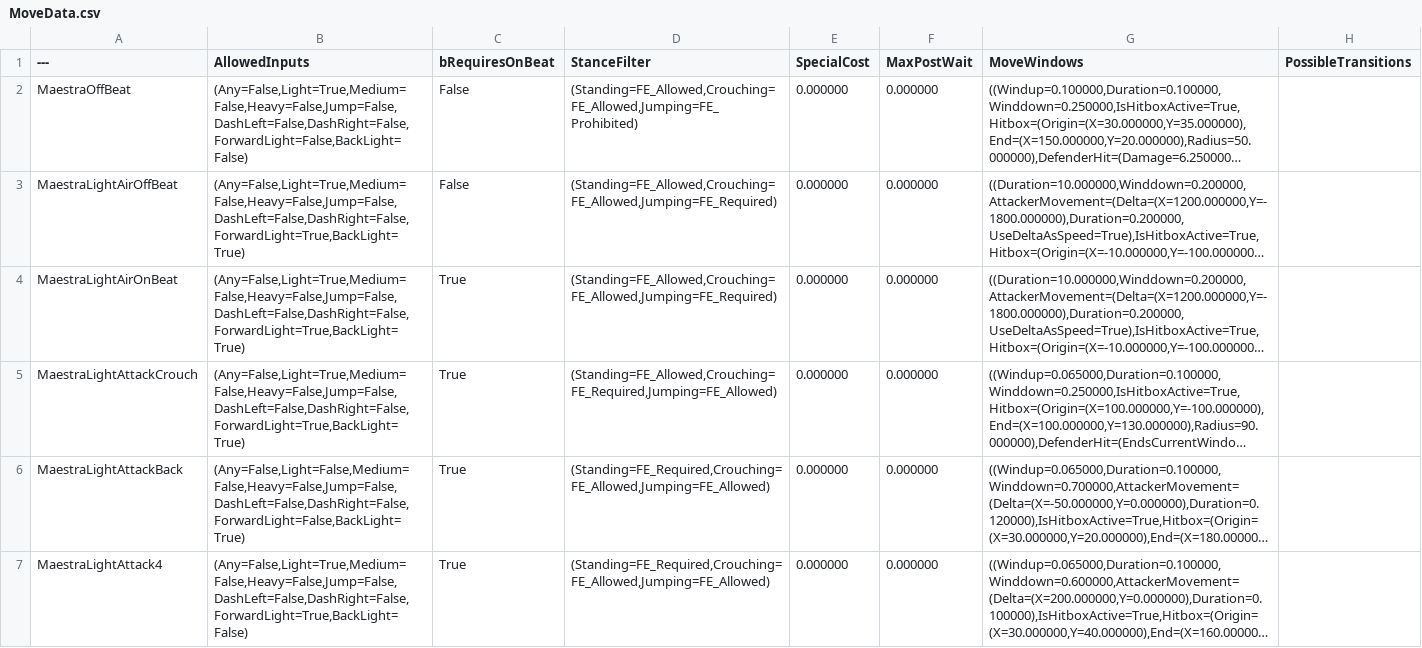
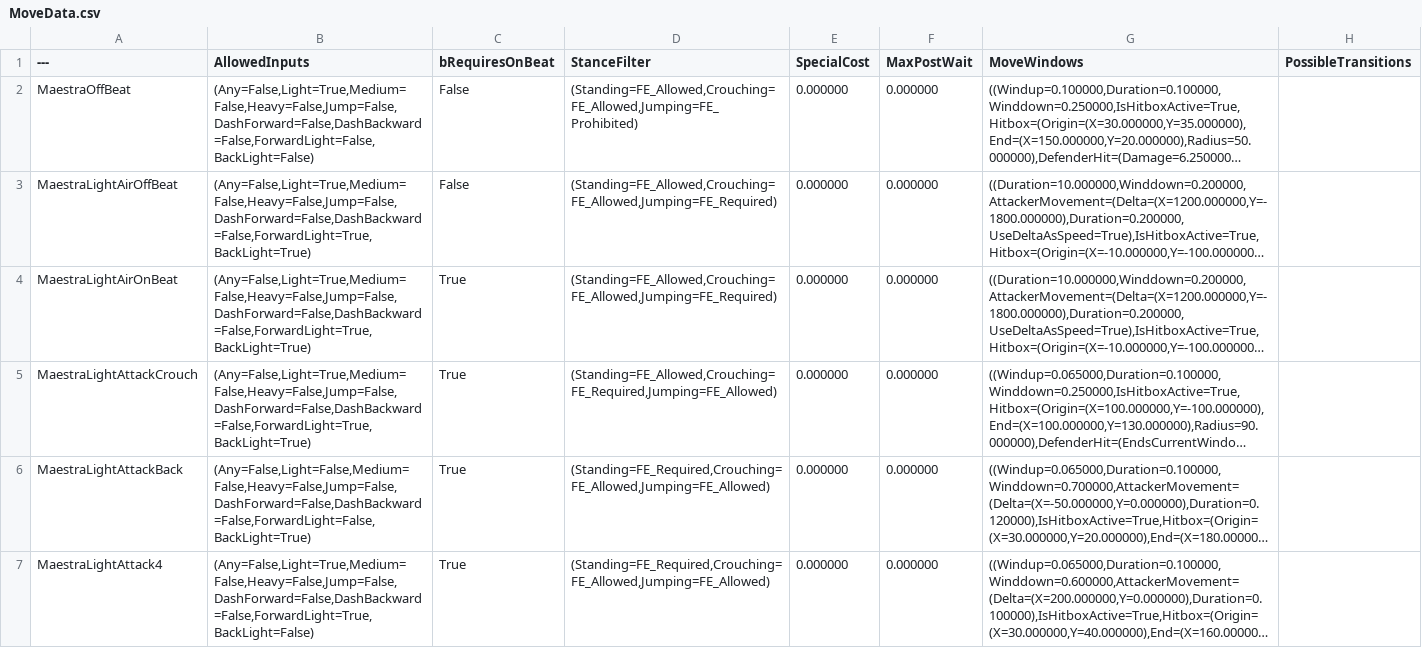
Before and after one commit to BYUGames/BeatBoxers, a CSV file: Content/Data/MoveData.csv, drawn as a sheet; only a part is shown; long unchanged cells end in …; the diff covers the shown part only; the diff names each change by its address in the sheet, - before the commit and + after, or states it on an @@ line.

Commit message:
Doubled framerate. Fixed some data issues.

```diff
--- a/Content/Data/MoveData.csv
+++ b/Content/Data/MoveData.csv
-B2 (AllowedInputs): (Any=False,Light=True,Medium=False,Heavy=False,Jump=False,DashLeft=False,DashRight=False,ForwardLight=False,BackLight=False)
+B2 (AllowedInputs): (Any=False,Light=True,Medium=False,Heavy=False,Jump=False,DashForward=False,DashBackward=False,ForwardLight=False,BackLight=False)
-B3:B5 (AllowedInputs): (Any=False,Light=True,Medium=False,Heavy=False,Jump=False,DashLeft=False,DashRight=False,ForwardLight=True,BackLight=True)
+B3:B5 (AllowedInputs): (Any=False,Light=True,Medium=False,Heavy=False,Jump=False,DashForward=False,DashBackward=False,ForwardLight=True,BackLight=True)
-B6 (AllowedInputs): (Any=False,Light=False,Medium=False,Heavy=False,Jump=False,DashLeft=False,DashRight=False,ForwardLight=False,BackLight=True)
+B6 (AllowedInputs): (Any=False,Light=False,Medium=False,Heavy=False,Jump=False,DashForward=False,DashBackward=False,ForwardLight=False,BackLight=True)
-B7 (AllowedInputs): (Any=False,Light=True,Medium=False,Heavy=False,Jump=False,DashLeft=False,DashRight=False,ForwardLight=True,BackLight=False)
+B7 (AllowedInputs): (Any=False,Light=True,Medium=False,Heavy=False,Jump=False,DashForward=False,DashBackward=False,ForwardLight=True,BackLight=False)
```
Also changed, not shown: 8 edited cells elsewhere in this file, 3 other files.
